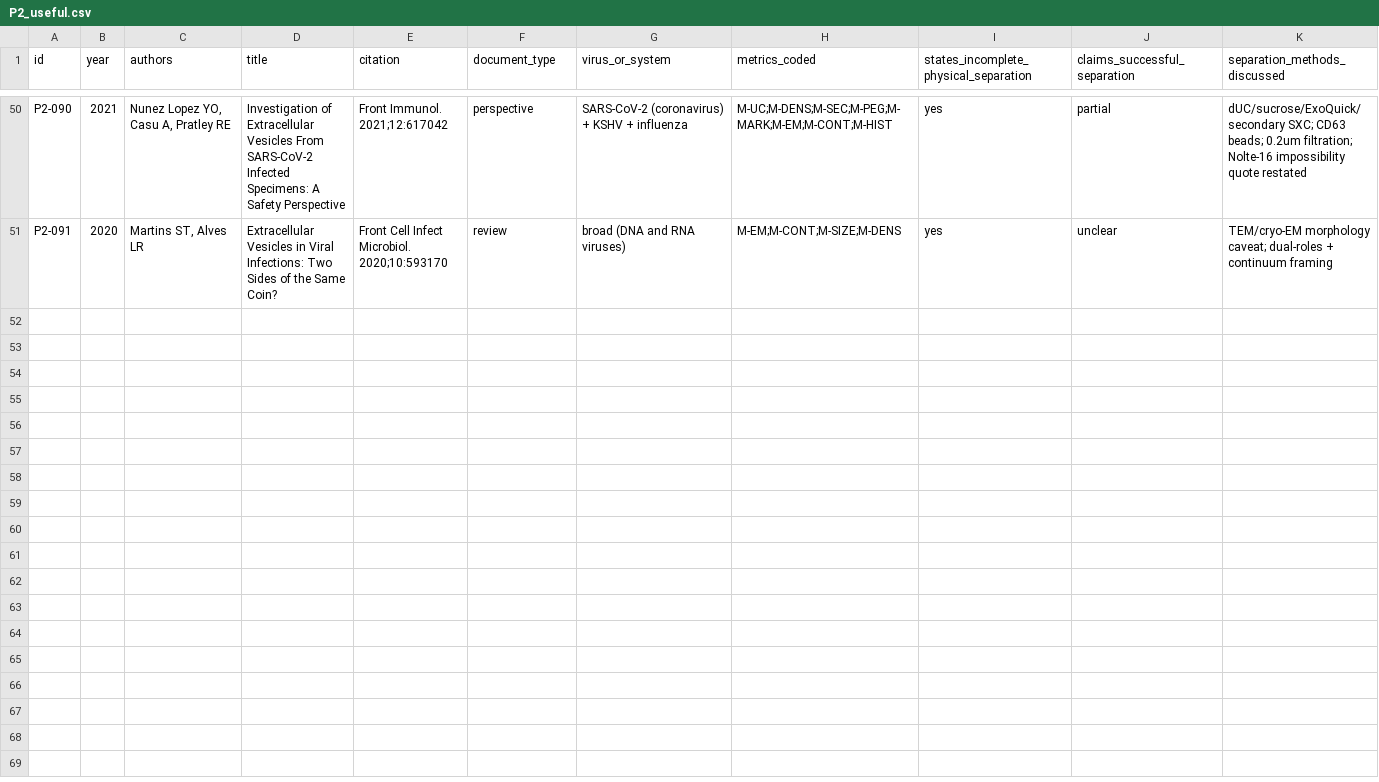
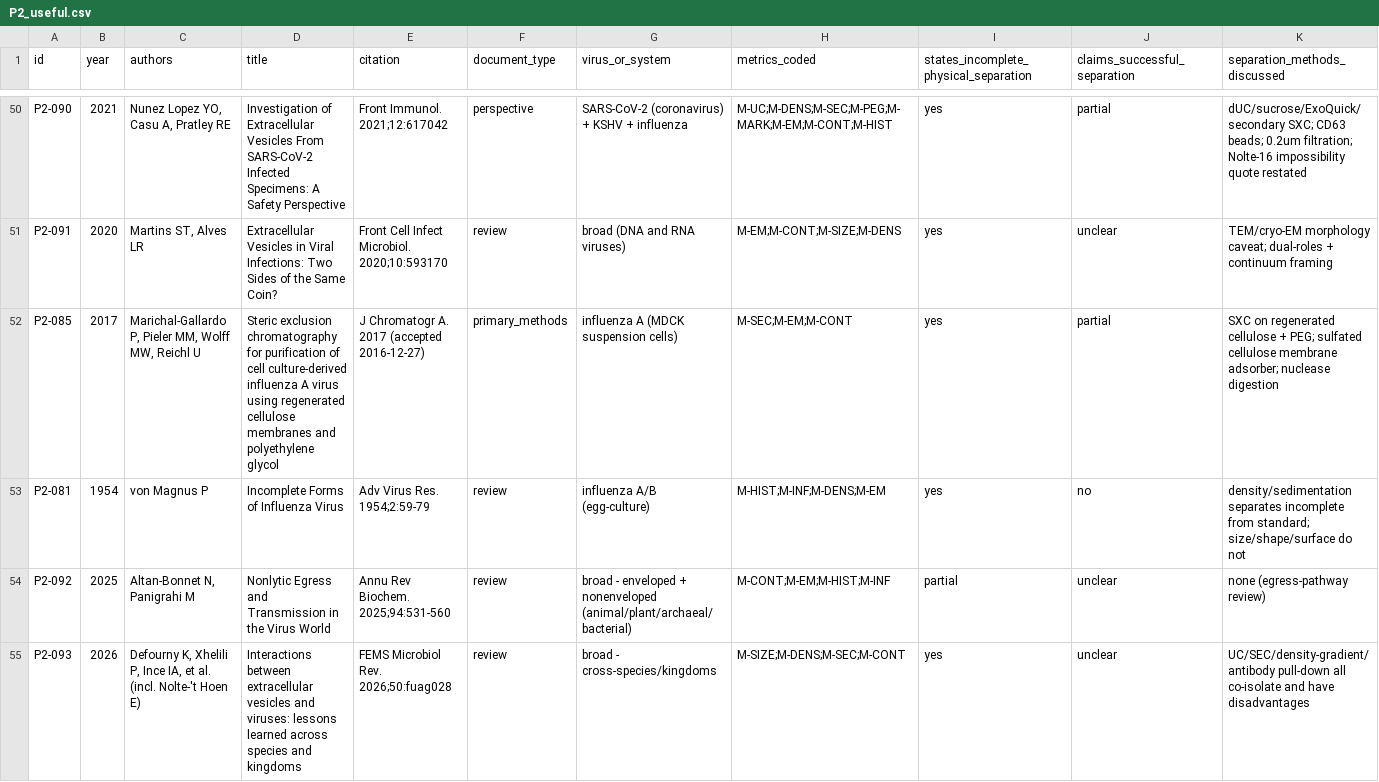
Before and after one commit to albert-mathews/serum-and-cytopathic-morphology, a CSV file: p2_virus_EV_indistinguishable_refs/P2_useful.csv, drawn as a sheet; only a part is shown, gaps mark what is left out; rows hold the shown columns only; the diff covers the shown part only; the diff names each change by its address in the sheet, - before the commit and + after, or states it on an @@ line.

```diff
--- a/p2_virus_EV_indistinguishable_refs/P2_useful.csv
+++ b/p2_virus_EV_indistinguishable_refs/P2_useful.csv
+row 52: P2-085 | 2017 | Marichal-Gallardo P, Pieler MM, Wolff MW, Reichl U | Steric exclusion chromatography for purification of cell culture-derived influenza A virus using regenerated cellulose membranes and polyethylene glycol | J Chromatogr A. 2017 (accepted 2016-12-27) | primary_methods | influenza A (MDCK suspension cells) | M-SEC;M-EM;M-CONT | yes | partial | SXC on regenerated cellulose + PEG; sulfated cellulose membrane adsorber; nuclease digestion
+row 53: P2-081 | 1954 | von Magnus P | Incomplete Forms of Influenza Virus | Adv Virus Res. 1954;2:59-79 | review | influenza A/B (egg-culture) | M-HIST;M-INF;M-DENS;M-EM | yes | no | density/sedimentation separates incomplete from standard; size/shape/surface do not
+row 54: P2-092 | 2025 | Altan-Bonnet N, Panigrahi M | Nonlytic Egress and Transmission in the Virus World | Annu Rev Biochem. 2025;94:531-560 | review | broad - enveloped + nonenveloped (animal/plant/archaeal/bacterial) | M-CONT;M-EM;M-HIST;M-INF | partial | unclear | none (egress-pathway review)
+row 55: P2-093 | 2026 | Defourny K, Xhelili P, Ince IA, et al. (incl. Nolte-'t Hoen E) | Interactions between extracellular vesicles and viruses: lessons learned across species and kingdoms | FEMS Microbiol Rev. 2026;50:fuag028 | review | broad - cross-species/kingdoms | M-SIZE;M-DENS;M-SEC;M-CONT | yes | unclear | UC/SEC/density-gradient/antibody pull-down all co-isolate and have disadvantages
```
Also changed, not shown: 3 added rows elsewhere in this file, p2_virus_EV_indistinguishable_refs/P2_screened.csv, 7 other files.
